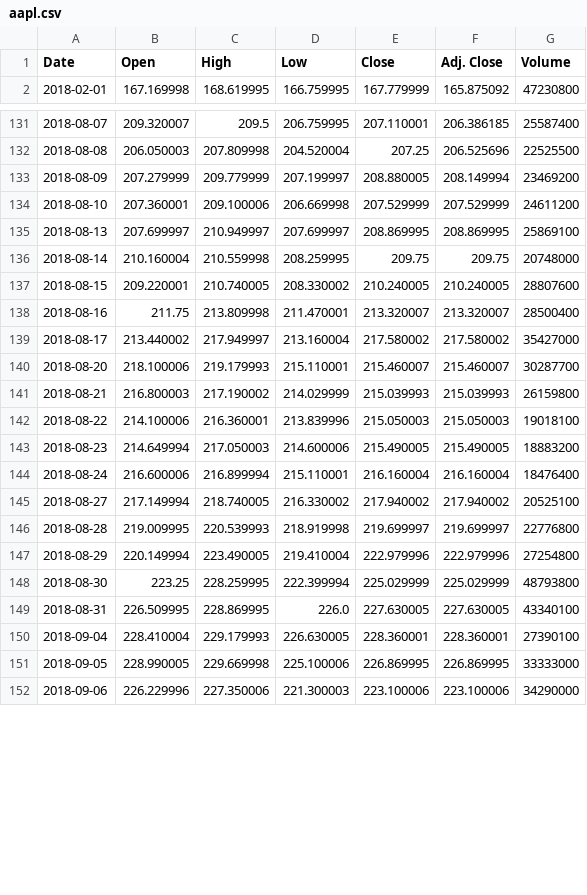
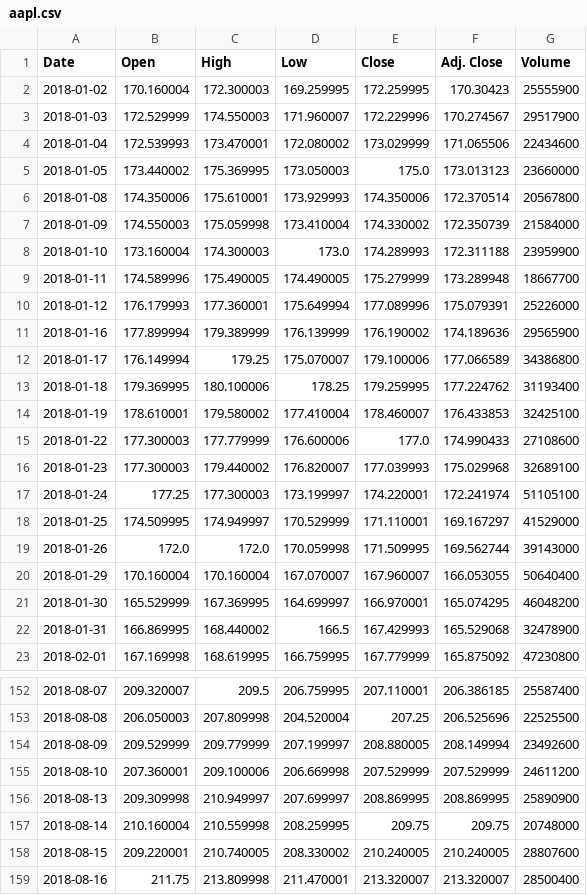
Before and after one commit to ovoznyuk/Project2, a CSV file: static/data/aapl.csv (was src/static/data/aapl.csv), drawn as a sheet; only a part is shown, gaps mark what is left out; the shorter side is filled out with more unchanged rows; the diff covers the shown part only.

```diff
--- a/src/static/data/aapl.csv
+++ b/static/data/aapl.csv
@@ -1,2 +1,23 @@
 Date,Open,High,Low,Close,Adj. Close,Volume
+2018-01-02,170.160004,172.300003,169.259995,172.259995,170.30423,25555900
+2018-01-03,172.529999,174.550003,171.960007,172.229996,170.274567,29517900
+2018-01-04,172.539993,173.470001,172.080002,173.029999,171.065506,22434600
+2018-01-05,173.440002,175.369995,173.050003,175.0,173.013123,23660000
+2018-01-08,174.350006,175.610001,173.929993,174.350006,172.370514,20567800
+2018-01-09,174.550003,175.059998,173.410004,174.330002,172.350739,21584000
+2018-01-10,173.160004,174.300003,173.0,174.289993,172.311188,23959900
+2018-01-11,174.589996,175.490005,174.490005,175.279999,173.289948,18667700
+2018-01-12,176.179993,177.360001,175.649994,177.089996,175.079391,25226000
+2018-01-16,177.899994,179.389999,176.139999,176.190002,174.189636,29565900
+2018-01-17,176.149994,179.25,175.070007,179.100006,177.066589,34386800
+2018-01-18,179.369995,180.100006,178.25,179.259995,177.224762,31193400
+2018-01-19,178.610001,179.580002,177.410004,178.460007,176.433853,32425100
+2018-01-22,177.300003,177.779999,176.600006,177.0,174.990433,27108600
+2018-01-23,177.300003,179.440002,176.820007,177.039993,175.029968,32689100
+2018-01-24,177.25,177.300003,173.199997,174.220001,172.241974,51105100
+2018-01-25,174.509995,174.949997,170.529999,171.110001,169.167297,41529000
+2018-01-26,172.0,172.0,170.059998,171.509995,169.562744,39143000
+2018-01-29,170.160004,170.160004,167.070007,167.960007,166.053055,50640400
+2018-01-30,165.529999,167.369995,164.699997,166.970001,165.074295,46048200
+2018-01-31,166.869995,168.440002,166.5,167.429993,165.529068,32478900
 2018-02-01,167.169998,168.619995,166.759995,167.779999,165.875092,47230800
@@ -132,5 +153,5 @@ Date,Open,High,Low,Close,Adj. Close,Volume
 2018-08-08,206.050003,207.809998,204.520004,207.25,206.525696,22525500
-2018-08-09,207.279999,209.779999,207.199997,208.880005,208.149994,23469200
+2018-08-09,209.529999,209.779999,207.199997,208.880005,208.149994,23492600
 2018-08-10,207.360001,209.100006,206.669998,207.529999,207.529999,24611200
-2018-08-13,207.699997,210.949997,207.699997,208.869995,208.869995,25869100
+2018-08-13,209.309998,210.949997,207.699997,208.869995,208.869995,25890900
 2018-08-14,210.160004,210.559998,208.259995,209.75,209.75,20748000
```
Also changed, not shown: 5 added rows and 8 edited cells elsewhere in this file, 13 other files.
